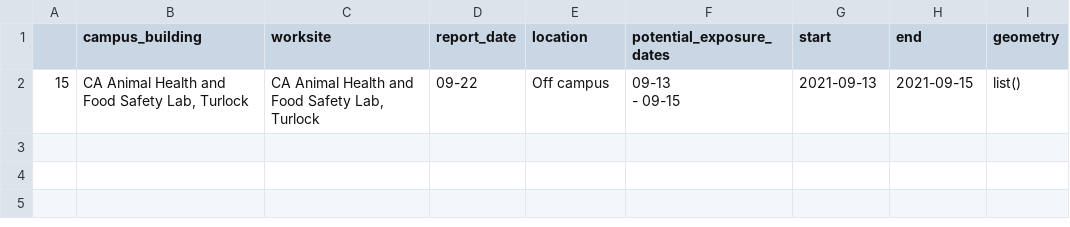
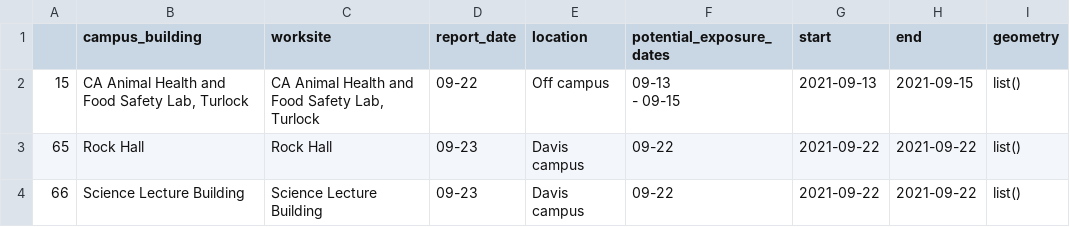
Before and after one commit to datalab-dev/covid_worksite_exposure, a CSV file: data/unmatched_buildings.csv, drawn as a sheet.

```diff
--- a/data/unmatched_buildings.csv
+++ b/data/unmatched_buildings.csv
@@ -3 +3,3 @@
  - 09-15","2021-09-13","2021-09-15",list()
+"65","Rock Hall","Rock Hall","09-23","Davis campus","09-22","2021-09-22","2021-09-22",list()
+"66","Science Lecture Building","Science Lecture Building","09-23","Davis campus","09-22","2021-09-22","2021-09-22",list()
```
Also changed, not shown: data/exposures.csv, 2 other files.
